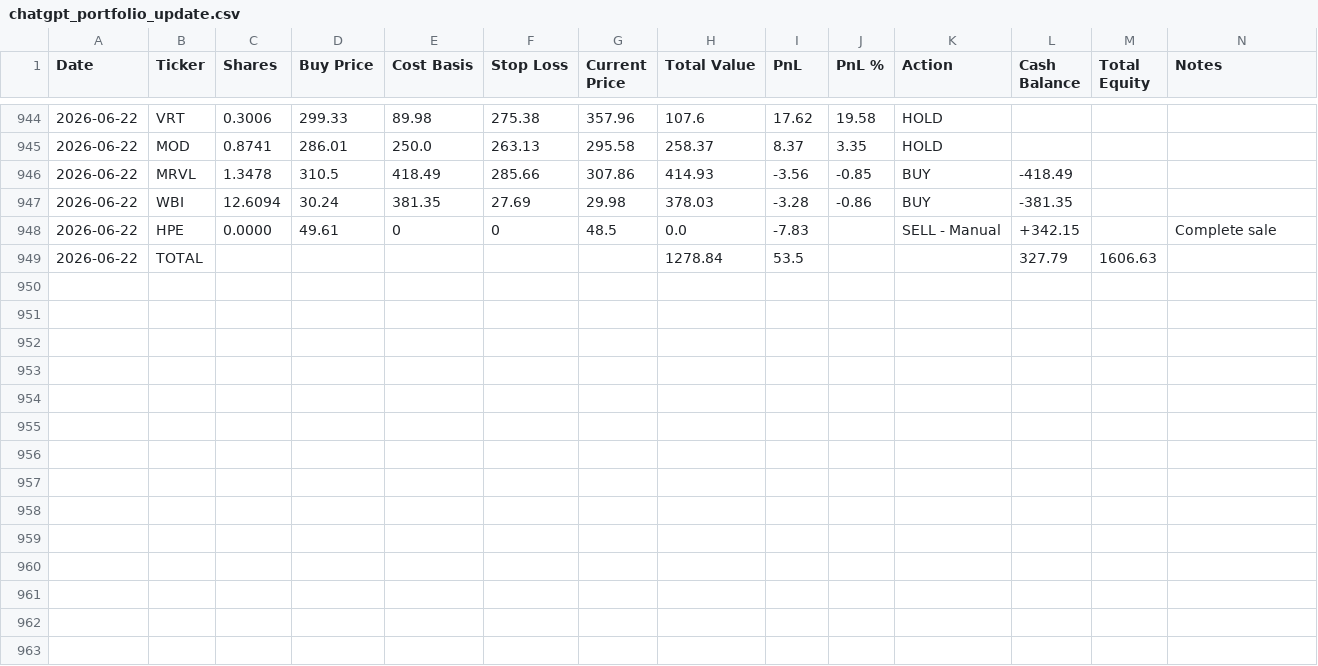
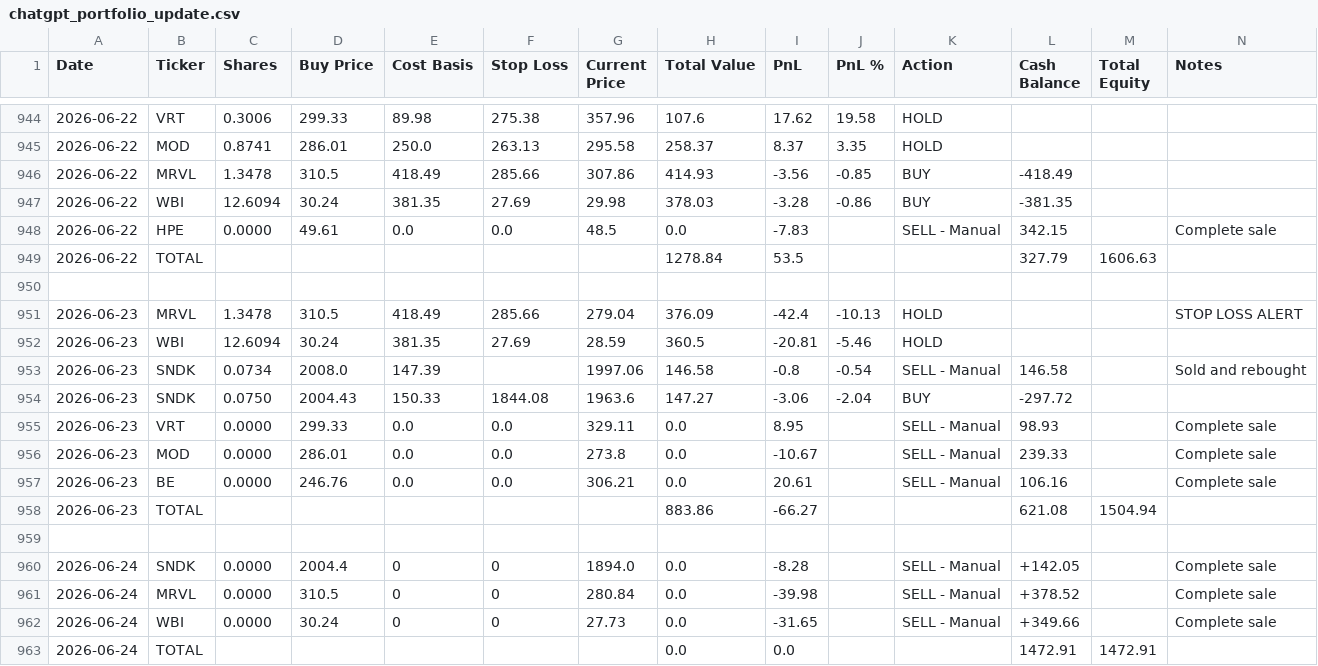
Before and after one commit to ofergr/ChatGPT-Micro-Cap-Experiment, a CSV file: Start Your Own/chatgpt_portfolio_update.csv, drawn as a sheet; only a part is shown, gaps mark what is left out.

```diff
--- a/Start Your Own/chatgpt_portfolio_update.csv
+++ b/Start Your Own/chatgpt_portfolio_update.csv
@@ -947,3 +947,17 @@ Date,Ticker,Shares,Buy Price,Cost Basis,Stop Loss,Current Price,Total Value,PnL,
 2026-06-22,WBI,12.6094,30.24,381.35,27.69,29.98,378.03,-3.28,-0.86,BUY,-381.35,,
-2026-06-22,HPE,0.0000,49.61,0,0,48.5,0.0,-7.83,,SELL - Manual,+342.15,,Complete sale
+2026-06-22,HPE,0.0000,49.61,0.0,0.0,48.5,0.0,-7.83,,SELL - Manual,342.15,,Complete sale
 2026-06-22,TOTAL,,,,,,1278.84,53.5,,,327.79,1606.63,
+,,,,,,,,,,,,,
+2026-06-23,MRVL,1.3478,310.5,418.49,285.66,279.04,376.09,-42.4,-10.13,HOLD,,,STOP LOSS ALERT
+2026-06-23,WBI,12.6094,30.24,381.35,27.69,28.59,360.5,-20.81,-5.46,HOLD,,,
+2026-06-23,SNDK,0.0734,2008.0,147.39,,1997.06,146.58,-0.8,-0.54,SELL - Manual,146.58,,Sold and rebought
+2026-06-23,SNDK,0.0750,2004.43,150.33,1844.08,1963.6,147.27,-3.06,-2.04,BUY,-297.72,,
+2026-06-23,VRT,0.0000,299.33,0.0,0.0,329.11,0.0,8.95,,SELL - Manual,98.93,,Complete sale
+2026-06-23,MOD,0.0000,286.01,0.0,0.0,273.8,0.0,-10.67,,SELL - Manual,239.33,,Complete sale
+2026-06-23,BE,0.0000,246.76,0.0,0.0,306.21,0.0,20.61,,SELL - Manual,106.16,,Complete sale
+2026-06-23,TOTAL,,,,,,883.86,-66.27,,,621.08,1504.94,
+,,,,,,,,,,,,,
+2026-06-24,SNDK,0.0000,2004.4,0,0,1894.0,0.0,-8.28,,SELL - Manual,+142.05,,Complete sale
+2026-06-24,MRVL,0.0000,310.5,0,0,280.84,0.0,-39.98,,SELL - Manual,+378.52,,Complete sale
+2026-06-24,WBI,0.0000,30.24,0,0,27.73,0.0,-31.65,,SELL - Manual,+349.66,,Complete sale
+2026-06-24,TOTAL,,,,,,0.0,0.0,,,1472.91,1472.91,
```
Also changed, not shown: Start Your Own/chatgpt_trade_log.csv.
